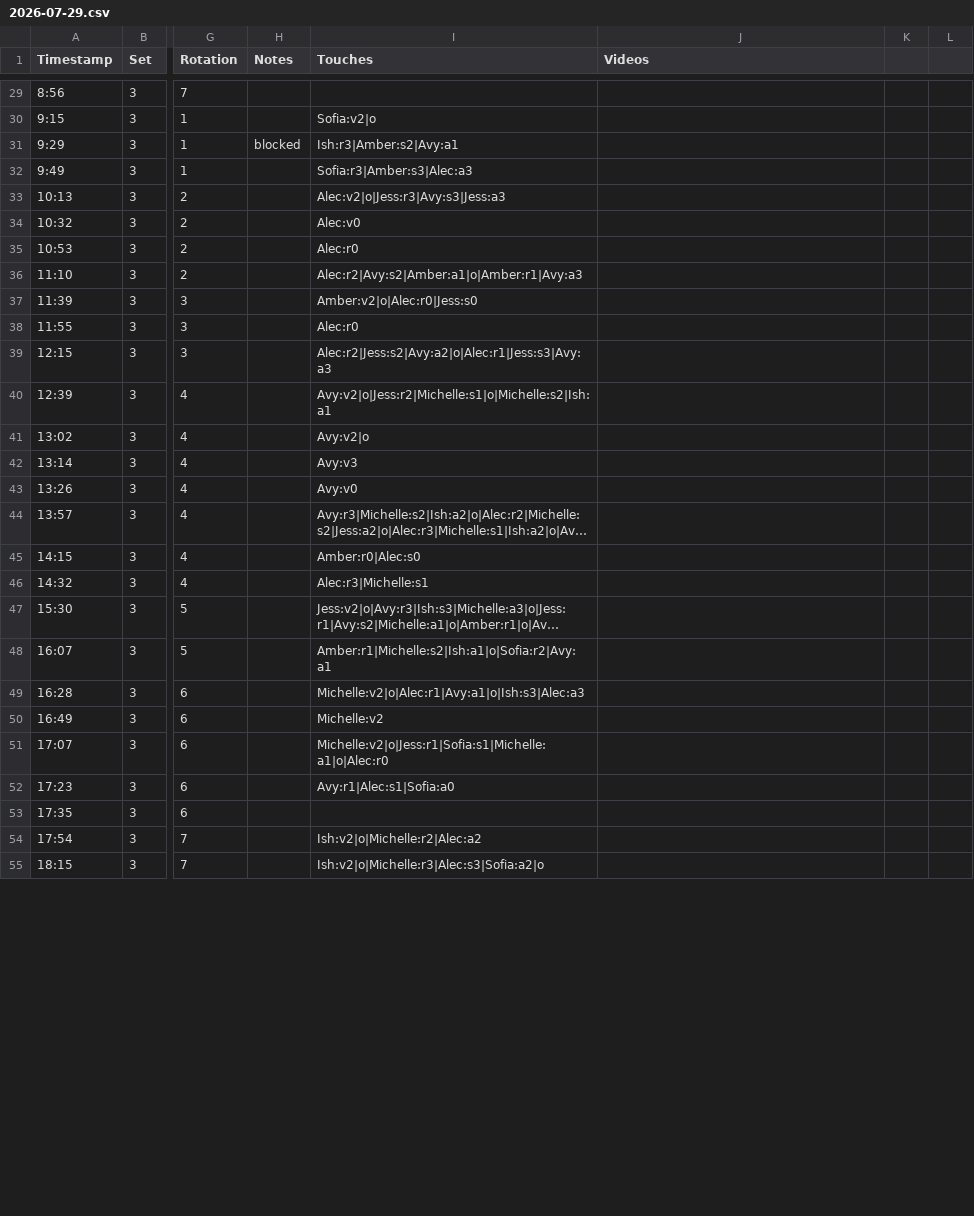
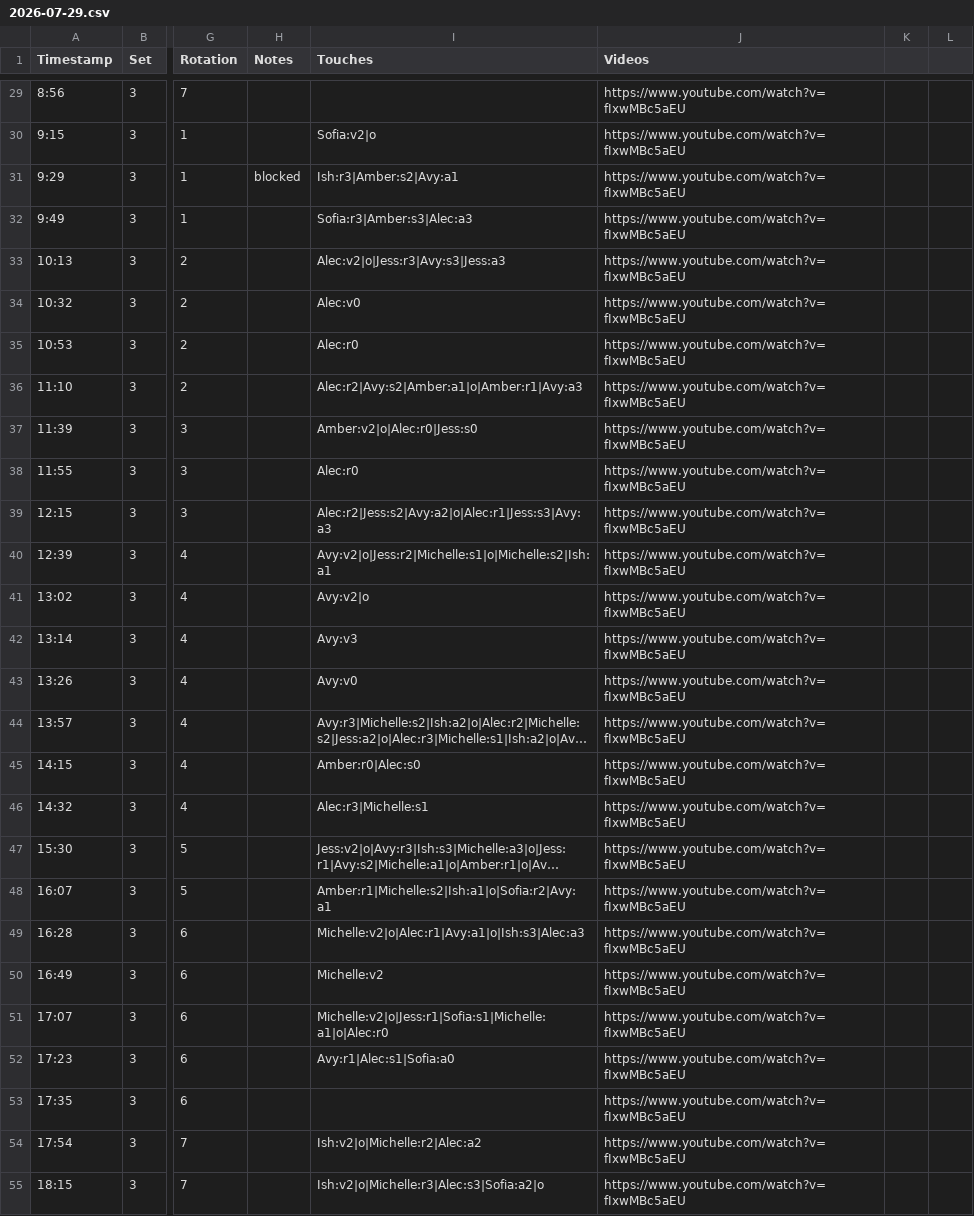
Before and after one commit to axu04/volleyball, a CSV file: data/2026-07-29.csv, drawn as a sheet; only a part is shown, gaps mark what is left out; long unchanged cells end in …; the diff covers the shown part only; the diff names each change by its address in the sheet, - before the commit and + after, or states it on an @@ line.

```diff
--- a/data/2026-07-29.csv
+++ b/data/2026-07-29.csv
-J29:J55 (Videos): (empty)
+J29:J55 (Videos): https://www.youtube.com/watch?v=fIxwMBc5aEU
```
Also changed, not shown: 71 edited cells elsewhere in this file, 7 other files.
